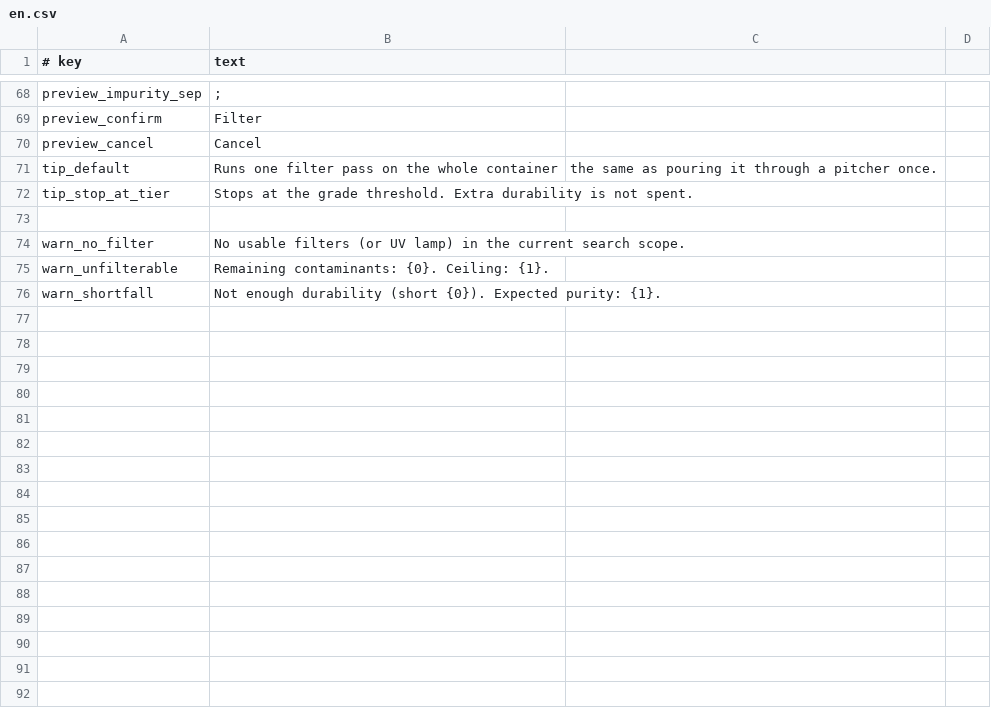
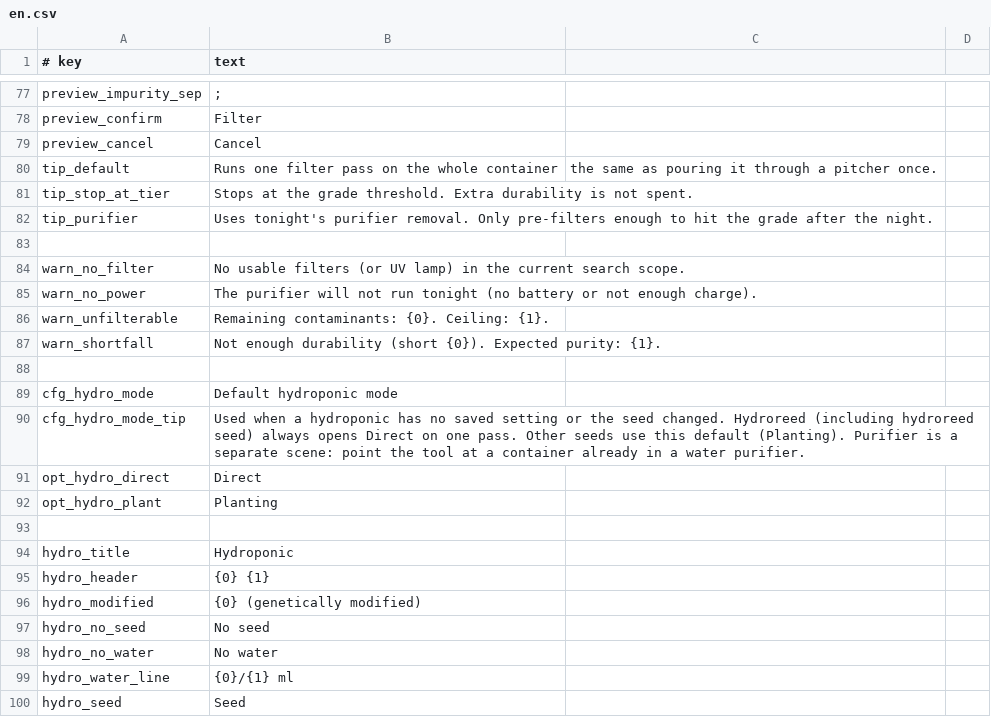
Before and after one commit to Chardexn/EasierFiltering, a CSV file: Localization/en.csv, drawn as a sheet; only a part is shown, gaps mark what is left out; the diff covers the shown part only.

```diff
--- a/Localization/en.csv
+++ b/Localization/en.csv
@@ -72,5 +81,20 @@ tip_default,Runs one filter pass on the whole container, the same as pouring it
 tip_stop_at_tier,Stops at the grade threshold. Extra durability is not spent.
+tip_purifier,Uses tonight's purifier removal. Only pre-filters enough to hit the grade after the night.
 
 warn_no_filter,No usable filters (or UV lamp) in the current search scope.
+warn_no_power,The purifier will not run tonight (no battery or not enough charge).
 warn_unfilterable,Remaining contaminants: {0}. Ceiling: {1}.
 warn_shortfall,Not enough durability (short {0}). Expected purity: {1}.
+
+cfg_hydro_mode,Default hydroponic mode
+cfg_hydro_mode_tip,Used when a hydroponic has no saved setting or the seed changed. Hydroreed (including hydroreed seed) always opens Direct on one pass. Other seeds use this default (Planting). Purifier is a separate scene: point the tool at a container already in a water purifier.
+opt_hydro_direct,Direct
+opt_hydro_plant,Planting
+
+hydro_title,Hydroponic
+hydro_header,{0}    {1}
+hydro_modified,{0} (genetically modified)
+hydro_no_seed,No seed
+hydro_no_water,No water
+hydro_water_line,{0}/{1} ml
+hydro_seed,Seed
```
Also changed, not shown: 55 added rows and 2 edited cells elsewhere in this file, Localization/zh.csv, 15 other files.
